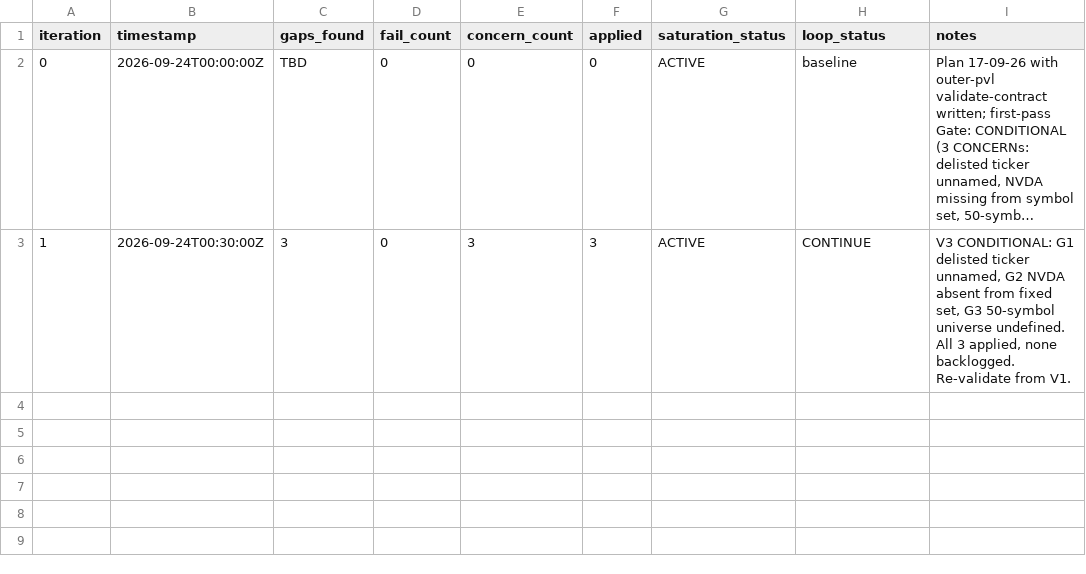
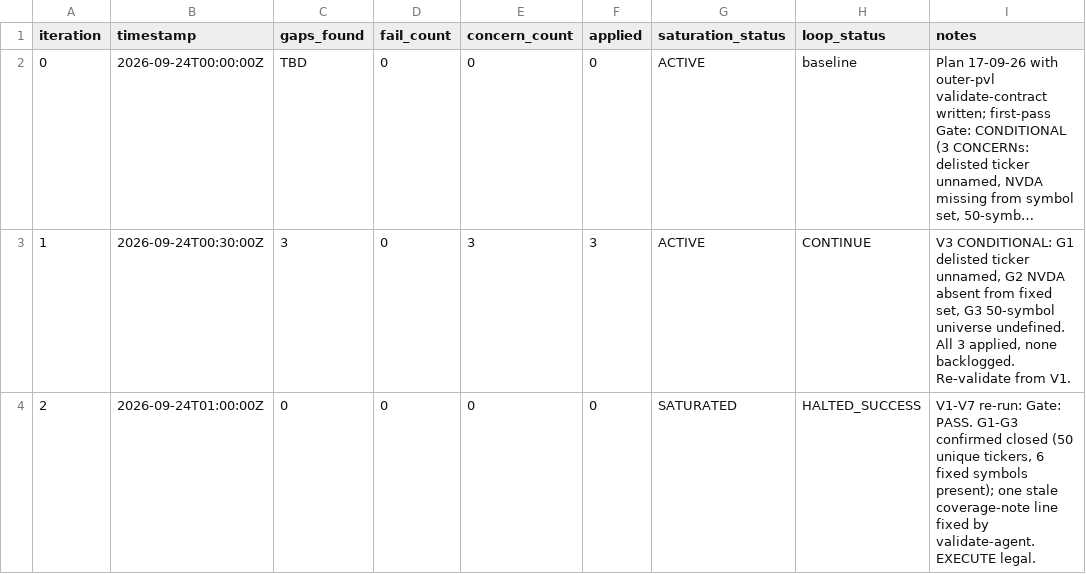
Before and after one commit to jamiroV-code/psychic-train, a TSV file: process/general-plans/active/lse-data-verification_17-09-26/results.tsv, drawn as a sheet; long unchanged cells end in ….

```diff
--- a/process/general-plans/active/lse-data-verification_17-09-26/results.tsv
+++ b/process/general-plans/active/lse-data-verification_17-09-26/results.tsv
@@ -3 +3,2 @@ iteration	timestamp	gaps_found	fail_count	concern_count	applied	saturation_statu
 1	2026-09-24T00:30:00Z	3	0	3	3	ACTIVE	CONTINUE	V3 CONDITIONAL: G1 delisted ticker unnamed, G2 NVDA absent from fixed set, G3 50-symbol universe undefined. All 3 applied, none backlogged. Re-validate from V1.
+2	2026-09-24T01:00:00Z	0	0	0	0	SATURATED	HALTED_SUCCESS	V1-V7 re-run: Gate: PASS. G1-G3 confirmed closed (50 unique tickers, 6 fixed symbols present); one stale coverage-note line fixed by validate-agent. EXECUTE legal.
```
Also changed, not shown: 1 other file.
